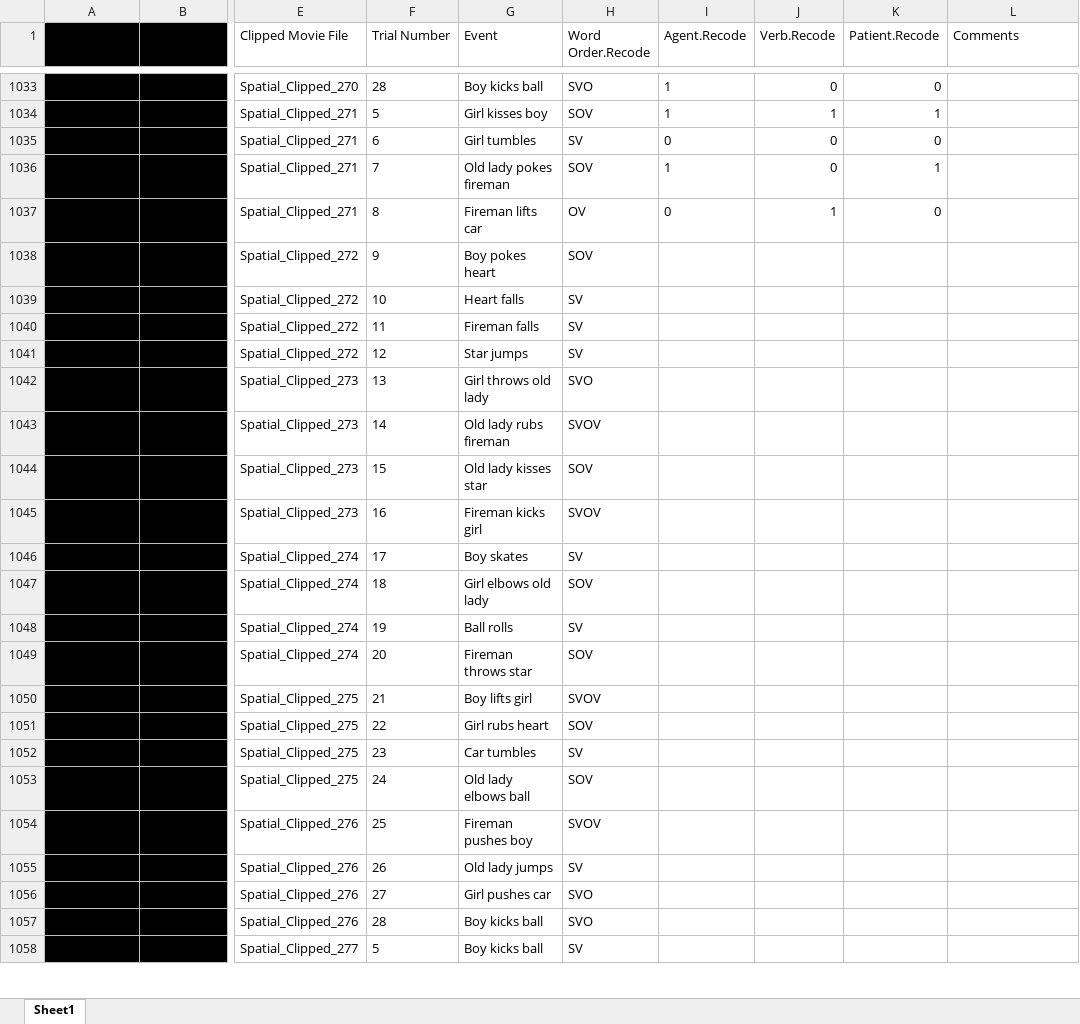
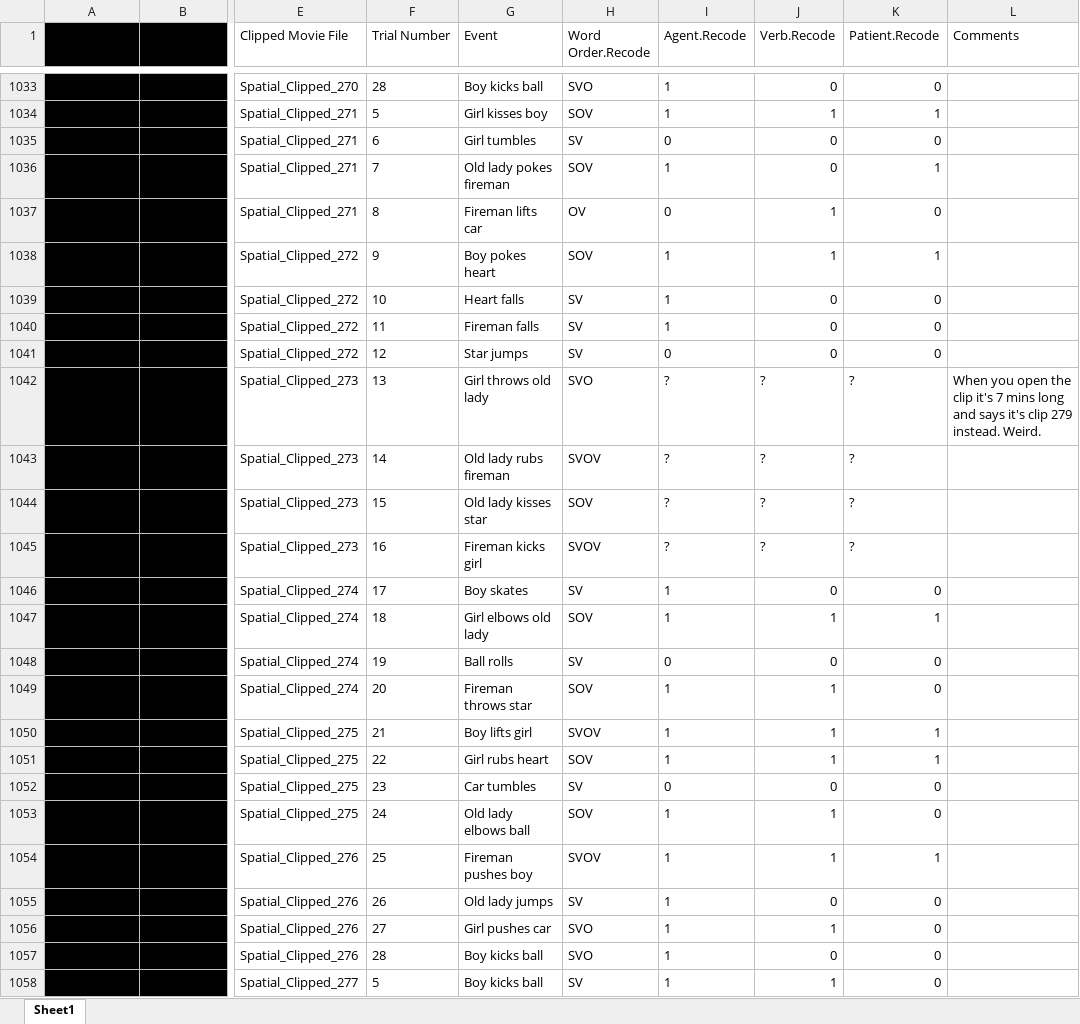
Before and after one commit to mekline/Gesture-Casemarking, an Excel workbook: Production-Casemarking/Analysis - Post Blindcoding/EmbodimentHallRecode_Taylor.xlsx, sheet Sheet1, drawn as a sheet; only a part is shown, gaps mark what is left out; values as stored, in another font and other column widths than the file's, no borders; the diff covers the shown part only; the diff names each change by its address in the sheet, - before the commit and + after, or states it on an @@ line.

Commit message:
Added to Recode File
Coded 96 lines

```diff
--- a/Production-Casemarking/Analysis - Post Blindcoding/EmbodimentHallRecode_Taylor.xlsx (sheet Sheet1)
+++ b/Production-Casemarking/Analysis - Post Blindcoding/EmbodimentHallRecode_Taylor.xlsx (sheet Sheet1)
-I1038:I1040 (Agent.Recode): (empty)
+I1038:I1040 (Agent.Recode): 1
-J1038 (Verb.Recode): (empty)
+J1038 (Verb.Recode): 1
-K1038 (Patient.Recode): (empty)
+K1038 (Patient.Recode): 1
-J1039:J1041 (Verb.Recode): (empty)
+J1039:J1041 (Verb.Recode): 0
-K1039:K1041 (Patient.Recode): (empty)
+K1039:K1041 (Patient.Recode): 0
-I1041 (Agent.Recode): (empty)
+I1041 (Agent.Recode): 0
-I1042:I1045 (Agent.Recode): (empty)
+I1042:I1045 (Agent.Recode): ?
-J1042:J1045 (Verb.Recode): (empty)
+J1042:J1045 (Verb.Recode): ?
-K1042:K1045 (Patient.Recode): (empty)
+K1042:K1045 (Patient.Recode): ?
-L1042 (Comments): (empty)
+L1042 (Comments): When you open the clip it's 7 mins long and says it's clip 279 instead. Weird.
-I1046:I1047 (Agent.Recode): (empty)
+I1046:I1047 (Agent.Recode): 1
-J1046 (Verb.Recode): (empty)
+J1046 (Verb.Recode): 0
-K1046 (Patient.Recode): (empty)
+K1046 (Patient.Recode): 0
-J1047 (Verb.Recode): (empty)
+J1047 (Verb.Recode): 1
-K1047 (Patient.Recode): (empty)
+K1047 (Patient.Recode): 1
-I1048 (Agent.Recode): (empty)
+I1048 (Agent.Recode): 0
-J1048 (Verb.Recode): (empty)
+J1048 (Verb.Recode): 0
-K1048:K1049 (Patient.Recode): (empty)
+K1048:K1049 (Patient.Recode): 0
-I1049:I1051 (Agent.Recode): (empty)
+I1049:I1051 (Agent.Recode): 1
-J1049:J1051 (Verb.Recode): (empty)
+J1049:J1051 (Verb.Recode): 1
-K1050:K1051 (Patient.Recode): (empty)
+K1050:K1051 (Patient.Recode): 1
-I1052 (Agent.Recode): (empty)
+I1052 (Agent.Recode): 0
-J1052 (Verb.Recode): (empty)
+J1052 (Verb.Recode): 0
-K1052:K1053 (Patient.Recode): (empty)
+K1052:K1053 (Patient.Recode): 0
-I1053:I1058 (Agent.Recode): (empty)
+I1053:I1058 (Agent.Recode): 1
-J1053:J1054 (Verb.Recode): (empty)
+J1053:J1054 (Verb.Recode): 1
-K1054 (Patient.Recode): (empty)
+K1054 (Patient.Recode): 1
-J1055 (Verb.Recode): (empty)
+J1055 (Verb.Recode): 0
-K1055:K1058 (Patient.Recode): (empty)
+K1055:K1058 (Patient.Recode): 0
-J1056 (Verb.Recode): (empty)
+J1056 (Verb.Recode): 1
-J1057 (Verb.Recode): (empty)
+J1057 (Verb.Recode): 0
-J1058 (Verb.Recode): (empty)
+J1058 (Verb.Recode): 1
```
Also changed, not shown: 561 edited cells elsewhere in this sheet.
